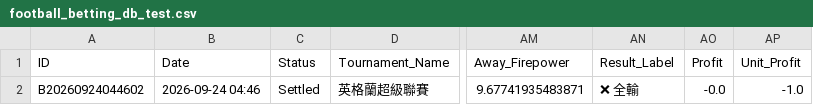
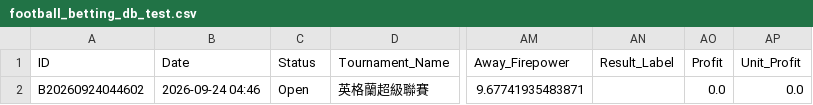
Before and after one commit to tipsme98/FB-app, a CSV file: football_betting_db_test.csv, drawn as a sheet; only a part is shown, gaps mark what is left out; the diff names each change by its address in the sheet, - before the commit and + after, or states it on an @@ line.

Commit message:
Auto-update football_betting_db_test.csv via Streamlit App

```diff
--- a/football_betting_db_test.csv
+++ b/football_betting_db_test.csv
-C2 (Status): Settled
+C2 (Status): Open
-AN2 (Result_Label): ❌ 全輸
+AN2 (Result_Label): (empty)
-AO2 (Profit): -0.0
+AO2 (Profit): 0.0
-AP2 (Unit_Profit): -1.0
+AP2 (Unit_Profit): 0.0
```
